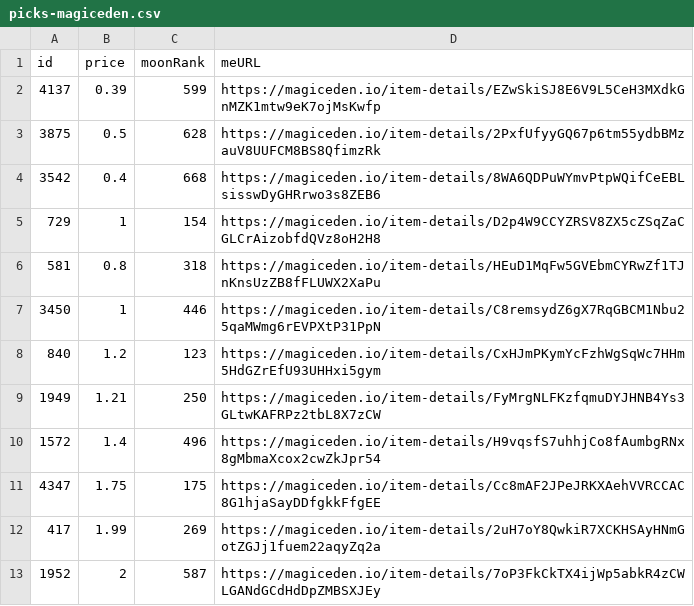
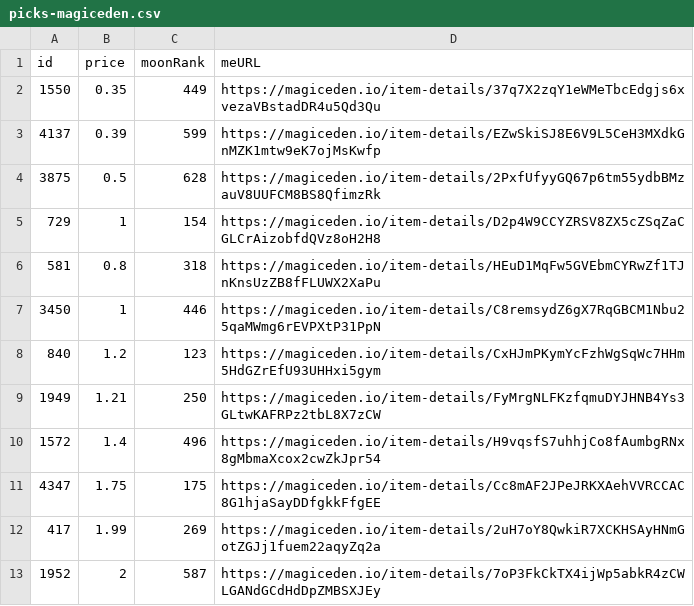
Before and after one commit to pgaspar/saibagang-monitor, a CSV file: picks-magiceden.csv, drawn as a sheet; removed rows and columns are numbered as before the commit, all else as after; the diff names each change by its address in the sheet, - before the commit and + after, or states it on an @@ line.

Commit message:
Flat: latest data (2021-12-23T21:13:31.885Z) {   "date": "2021-12-23T21:13:31.885Z",   "files": [     {       "name": "data-magiceden.csv",       "deltaBytes": 376,       "source": "https://api-mainnet.magiceden.io/rpc/getListedNFTsByQuery?q=%7B%22%24match%22%3A%7B%22collectionSymbol%22%3A%22saiba_gang%22%7D%2C%22%24sort%22%3A%7B%22takerAmount%22%3A1%2C%22createdAt%22%3A-1%7D%7D"     },     {       "name": "picks-magiceden.csv",       "deltaBytes": 1,       "source": "https://api-mainnet.magiceden.io/rpc/getListedNFTsByQuery?q=%7B%22%24match%22%3A%7B%22collectionSymbol%22%3A%22saiba_gang%22%7D%2C%22%24sort%22%3A%7B%22takerAmount%22%3A1%2C%22createdAt%22%3A-1%7D%7D"     }   ] }

```diff
--- a/picks-magiceden.csv
+++ b/picks-magiceden.csv
+row 2: 1550 | 0.35 | 449 | https://magiceden.io/item-details/37q7X2zqY1eWMeTbcEdgjs6xvezaVBstadDR4u5Qd3Qu
-row 4: 3542 | 0.4 | 668 | https://magiceden.io/item-details/8WA6QDPuWYmvPtpWQifCeEBLsisswDyGHRrwo3s8ZEB6
```
Also changed, not shown: data-magiceden.csv.
